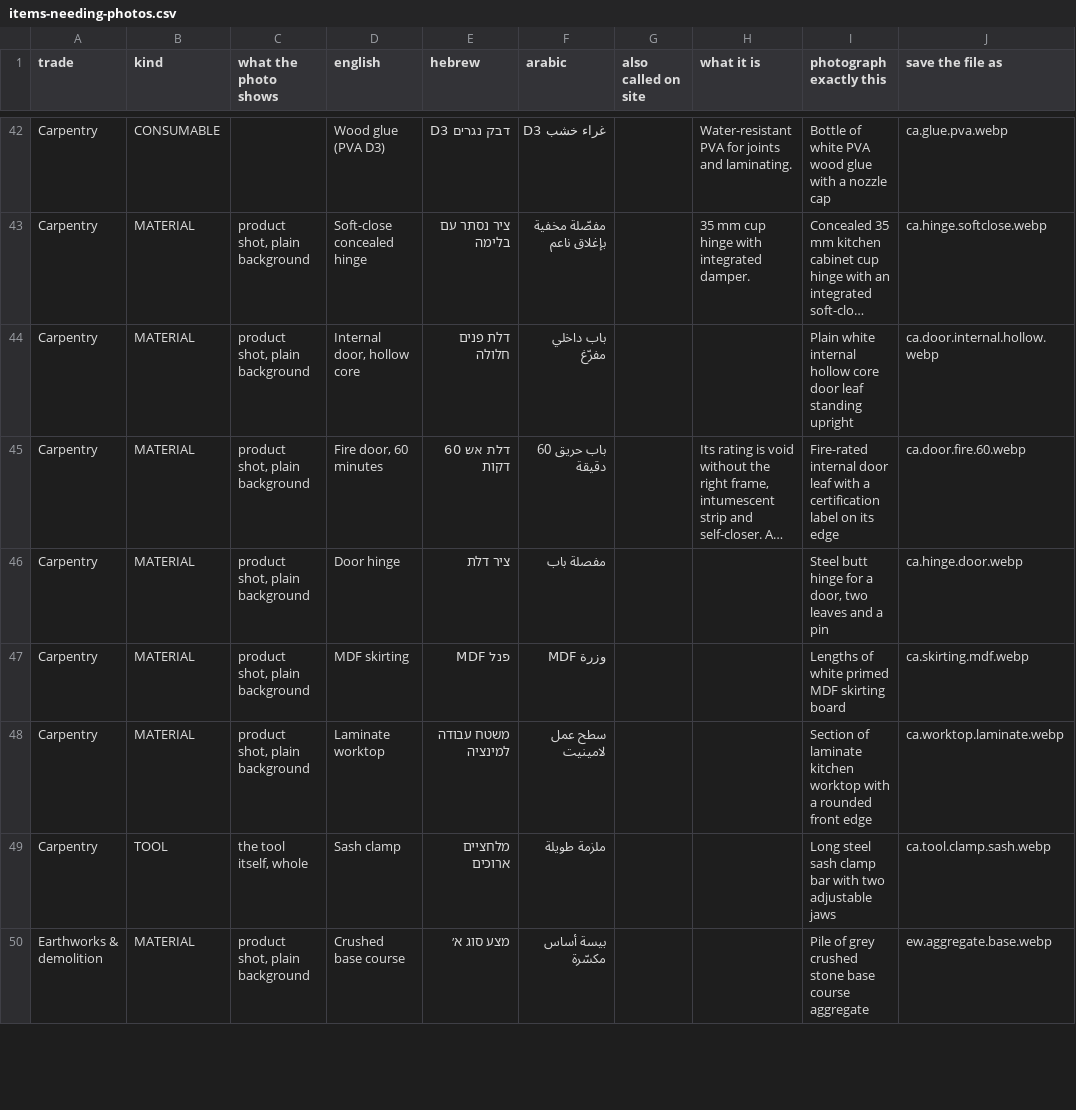
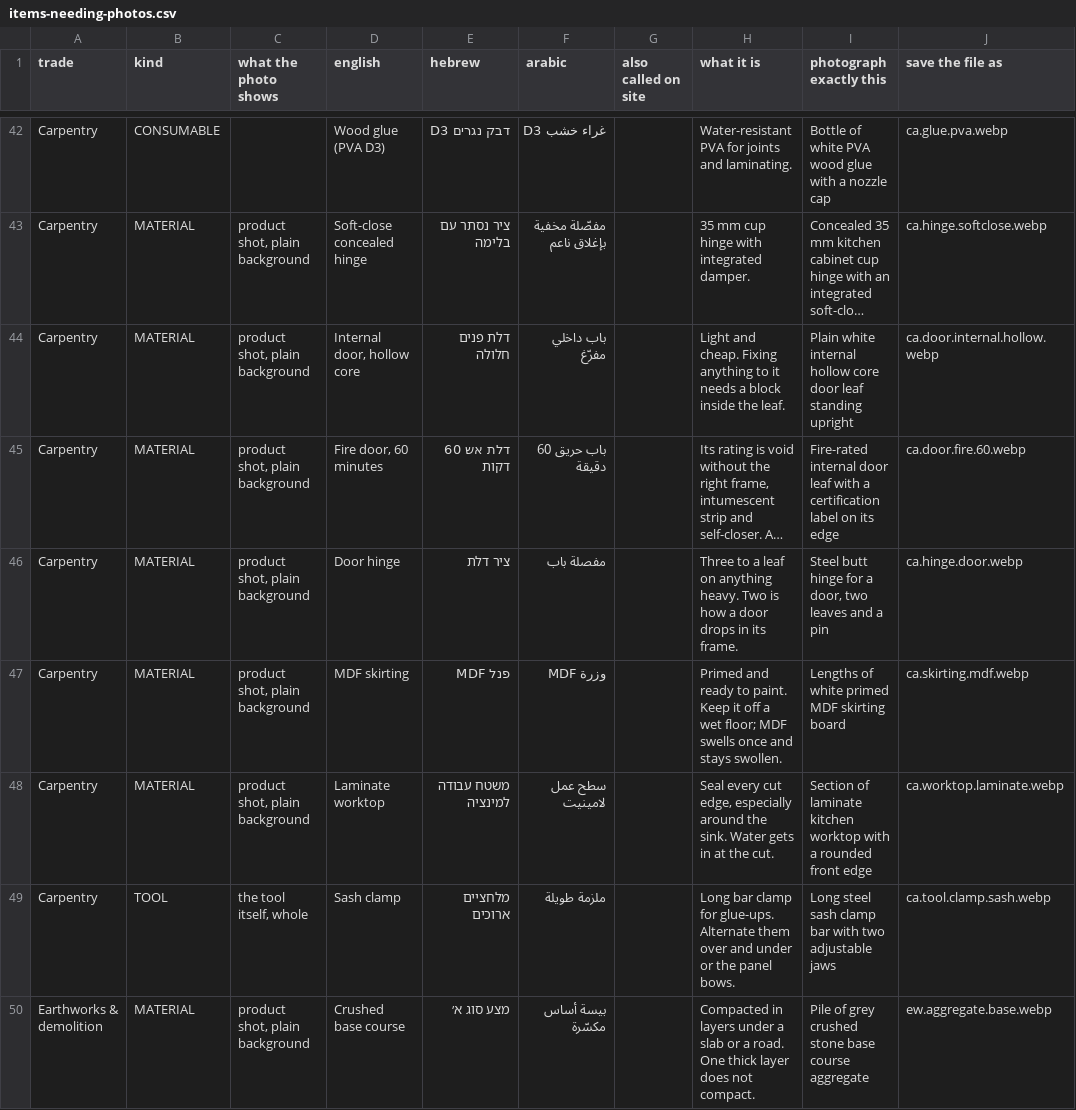
Before and after one commit to JO0Dile/Construction-trades, a CSV file: docs/translation/items-needing-photos.csv, drawn as a sheet; only a part is shown, gaps mark what is left out; long unchanged cells end in …; the diff covers the shown part only; the diff names each change by its address in the sheet, - before the commit and + after, or states it on an @@ line.

```diff
--- a/docs/translation/items-needing-photos.csv
+++ b/docs/translation/items-needing-photos.csv
-H44 (what it is): (empty)
+H44 (what it is): Light and cheap. Fixing anything to it needs a block inside the leaf.
-H46 (what it is): (empty)
+H46 (what it is): Three to a leaf on anything heavy. Two is how a door drops in its frame.
-H47 (what it is): (empty)
+H47 (what it is): Primed and ready to paint. Keep it off a wet floor; MDF swells once and stays swollen.
-H48 (what it is): (empty)
+H48 (what it is): Seal every cut edge, especially around the sink. Water gets in at the cut.
-H49 (what it is): (empty)
+H49 (what it is): Long bar clamp for glue-ups. Alternate them over and under or the panel bows.
-H50 (what it is): (empty)
+H50 (what it is): Compacted in layers under a slab or a road. One thick layer does not compact.
```
Also changed, not shown: 54 edited cells elsewhere in this file, 22 other files.
